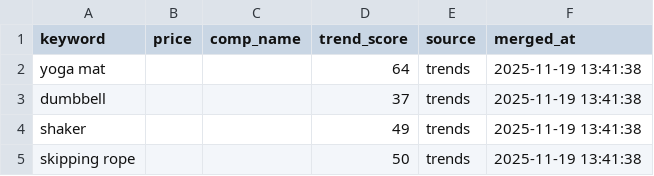
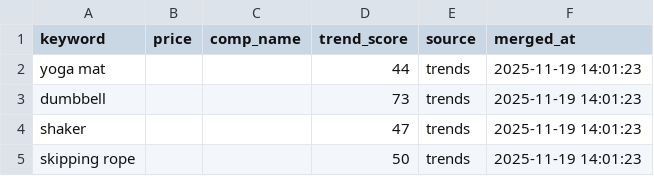
Before and after one commit to amogh9792/Return-Reason-Intelligence-Agent-RRAI-, a CSV file: data/processed/merged_dataset.csv, drawn as a sheet.

```diff
--- a/data/processed/merged_dataset.csv
+++ b/data/processed/merged_dataset.csv
@@ -1,5 +1,5 @@
 keyword,price,comp_name,trend_score,source,merged_at
-yoga mat,,,64,trends,2025-11-19 13:41:38
-dumbbell,,,37,trends,2025-11-19 13:41:38
-shaker,,,49,trends,2025-11-19 13:41:38
-skipping rope,,,50,trends,2025-11-19 13:41:38
+yoga mat,,,44,trends,2025-11-19 14:01:23
+dumbbell,,,73,trends,2025-11-19 14:01:23
+shaker,,,47,trends,2025-11-19 14:01:23
+skipping rope,,,50,trends,2025-11-19 14:01:23
```
Also changed, not shown: 15 other files.
